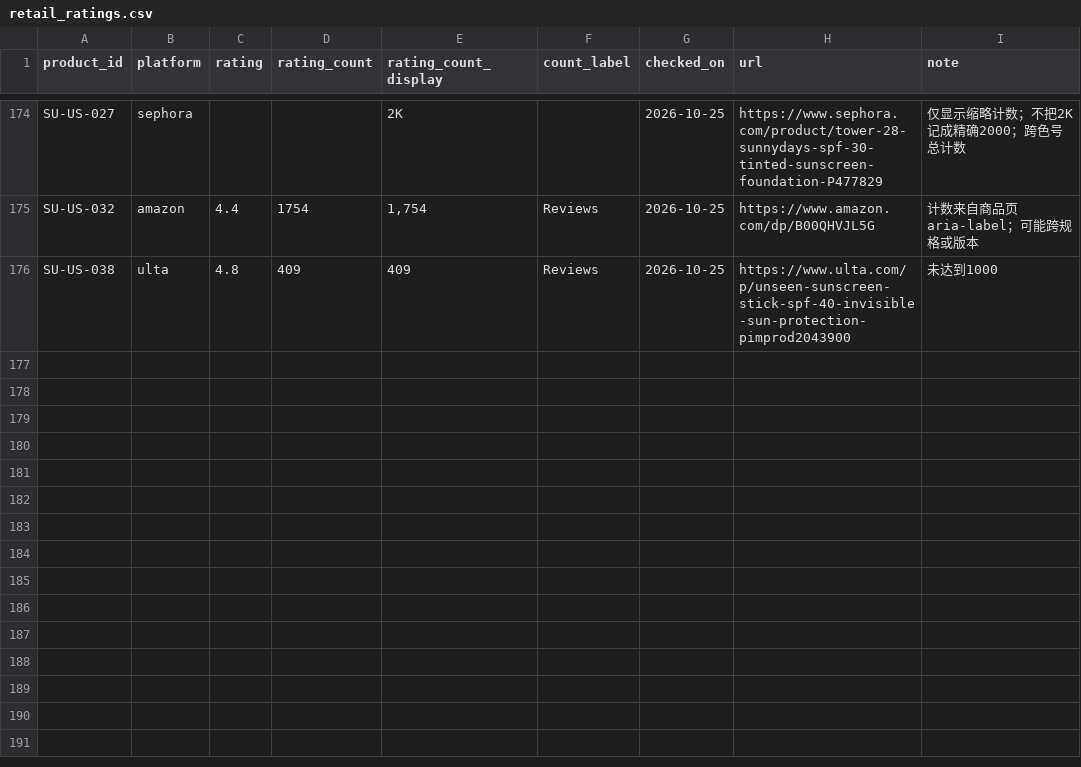
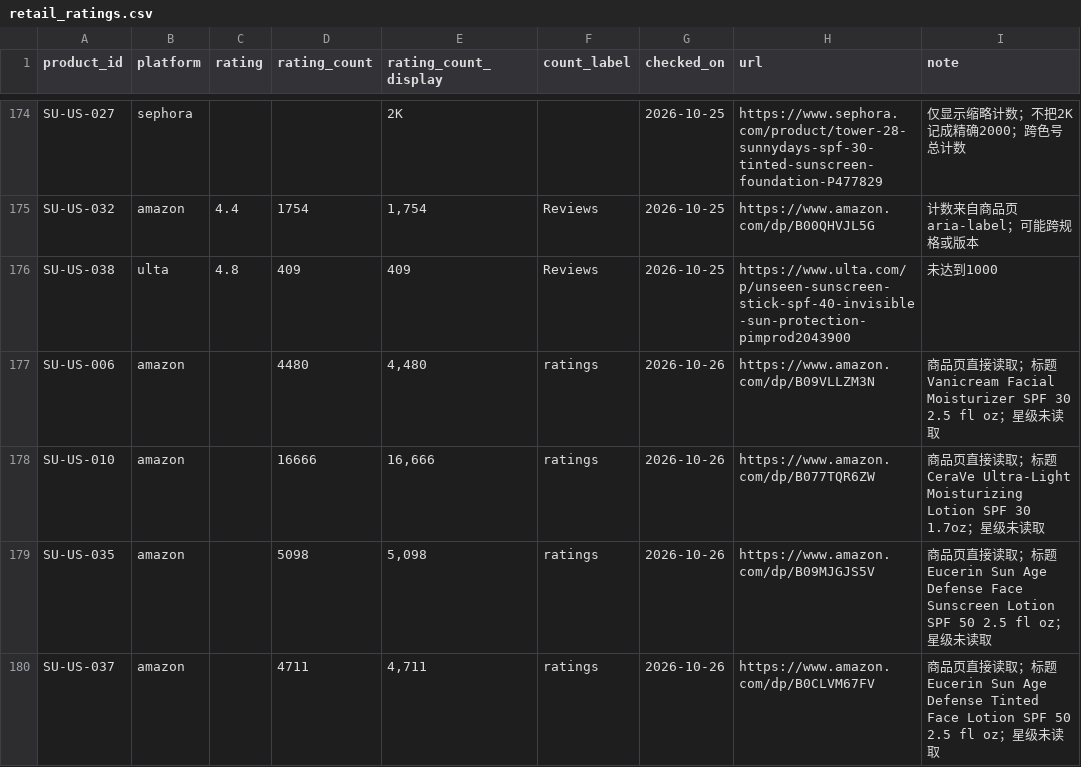
Before and after one commit to sprite2140-art/skincare, a CSV file: data/retail_ratings.csv, drawn as a sheet; only a part is shown, gaps mark what is left out; the diff names each change by its address in the sheet, - before the commit and + after, or states it on an @@ line.

```diff
--- a/data/retail_ratings.csv
+++ b/data/retail_ratings.csv
+row 177: SU-US-006 | amazon |  | 4480 | 4,480 | ratings | 2026-10-26 | https://www.amazon.com/dp/B09VLLZM3N | 商品页直接读取；标题 Vanicream Facial Moisturizer SPF 30 2.5 fl oz；星级未读取
+row 178: SU-US-010 | amazon |  | 16666 | 16,666 | ratings | 2026-10-26 | https://www.amazon.com/dp/B077TQR6ZW | 商品页直接读取；标题 CeraVe Ultra-Light Moisturizing Lotion SPF 30 1.7oz；星级未读取
+row 179: SU-US-035 | amazon |  | 5098 | 5,098 | ratings | 2026-10-26 | https://www.amazon.com/dp/B09MJGJS5V | 商品页直接读取；标题 Eucerin Sun Age Defense Face Sunscreen Lotion SPF 50 2.5 fl oz；星级未读取
+row 180: SU-US-037 | amazon |  | 4711 | 4,711 | ratings | 2026-10-26 | https://www.amazon.com/dp/B0CLVM67FV | 商品页直接读取；标题 Eucerin Sun Age Defense Tinted Face Lotion SPF 50 2.5 fl oz；星级未读取
```
Also changed, not shown: data/products.csv, 4 other files.
